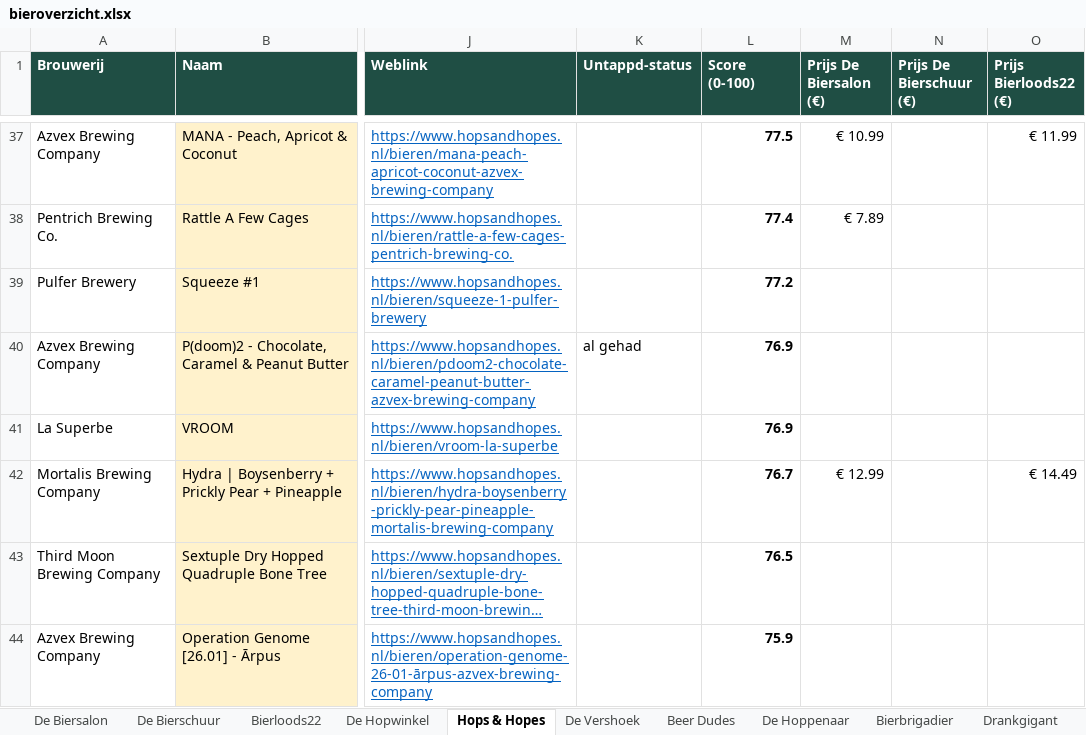
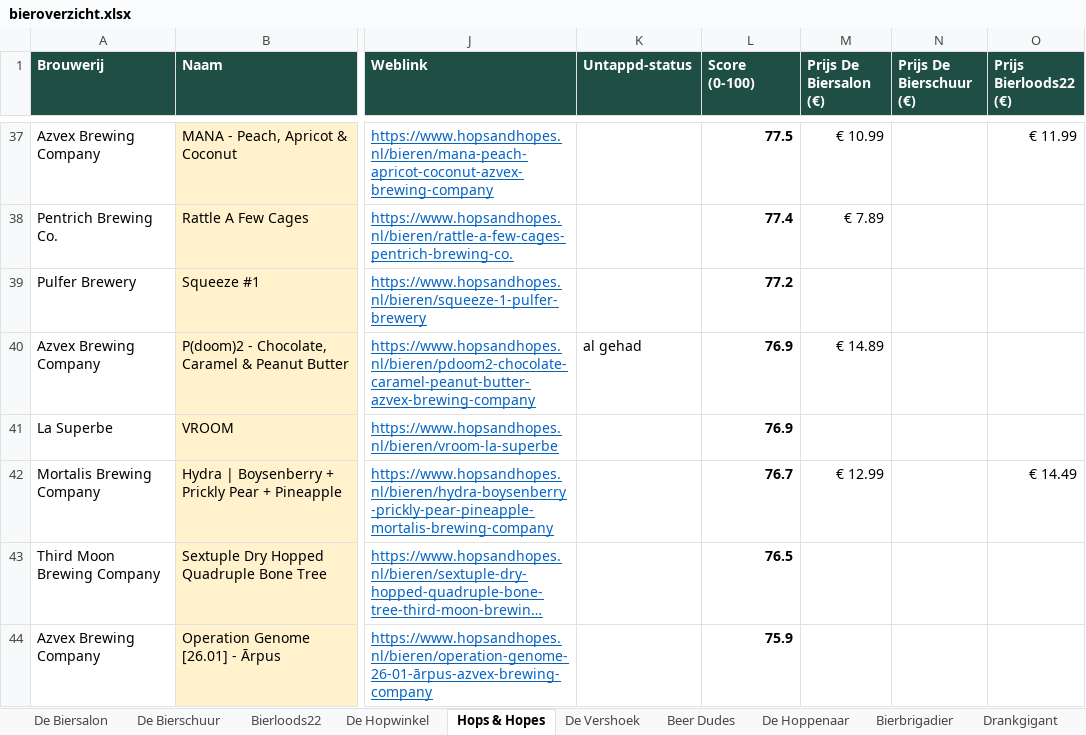
Before and after one commit to RdG-Bier/DeBierScraper, an Excel workbook: docs/bieroverzicht.xlsx, sheet Hops & Hopes, drawn as a sheet; only a part is shown, gaps mark what is left out; long unchanged cells end in …; values as stored, in another font and other column widths than the file's, no borders; conditional formats not drawn; the diff covers the shown part only; the diff names each change by its address in the sheet, - before the commit and + after, or states it on an @@ line.

```diff
--- a/docs/bieroverzicht.xlsx (sheet Hops & Hopes)
+++ b/docs/bieroverzicht.xlsx (sheet Hops & Hopes)
-M40 (Prijs De Biersalon (€)): (empty)
+M40 (Prijs De Biersalon (€)): € 14.89
```
Also changed, not shown: 1 added row, 1 removed row and 6 edited cells elsewhere in this sheet, sheet De Biersalon, sheet De Hopwinkel, sheet De Vershoek, sheet De Hoppenaar, sheet Drankgigant, sheet Bierbrigadier, 2 more sheets, 24 other files.
